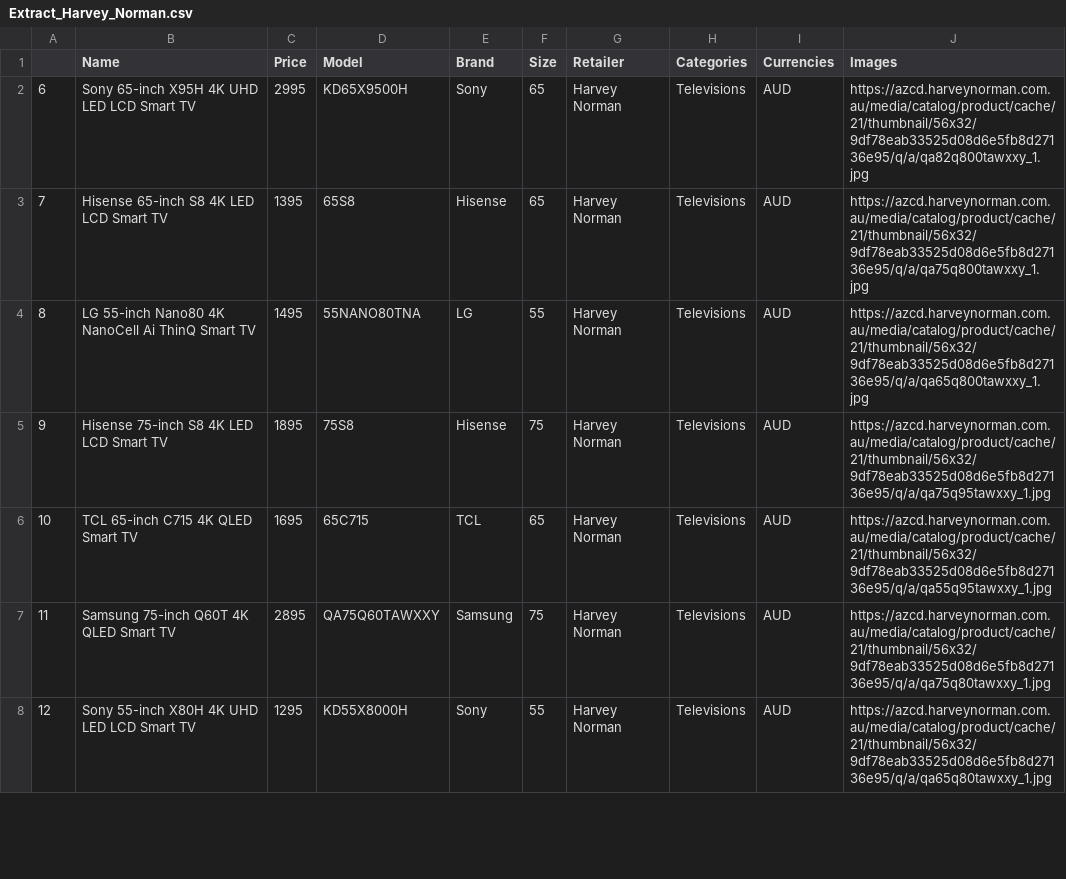
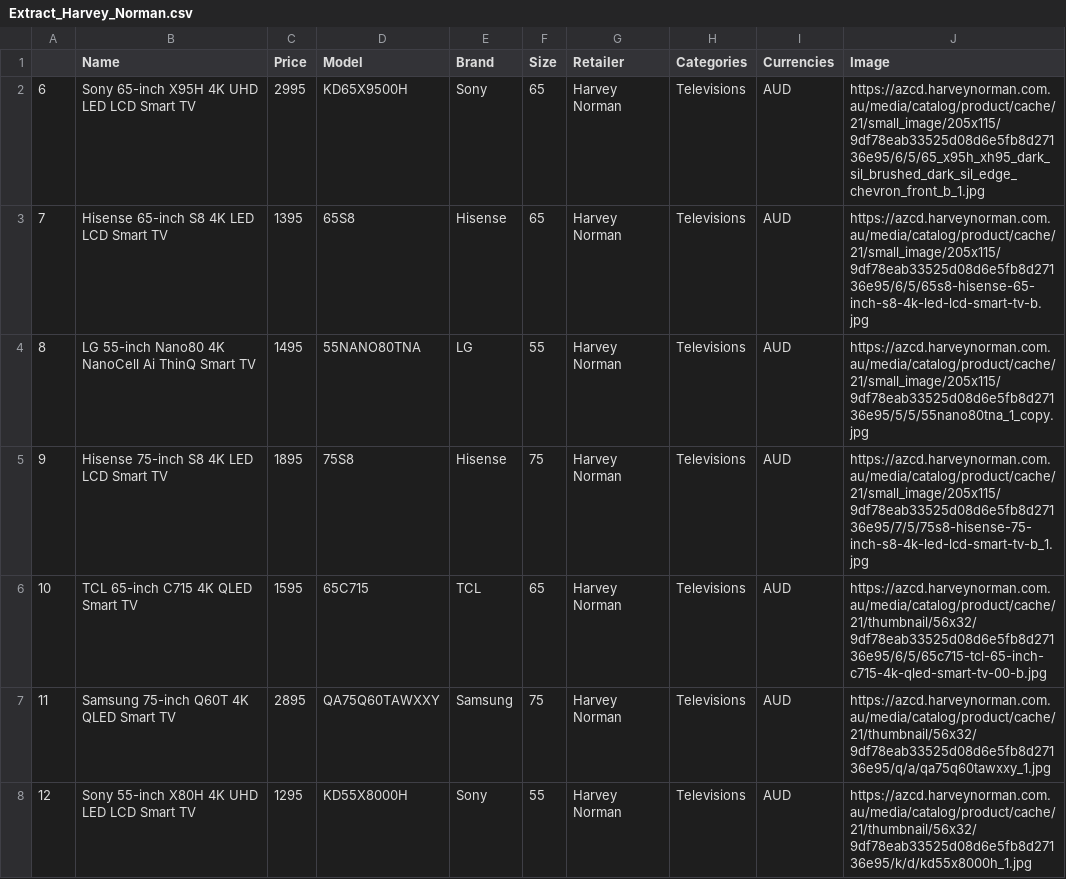
Before and after one commit to Jamie-GiHu/ETL-Project, a CSV file: 01-Extract/output/Extract_Harvey_Norman.csv, drawn as a sheet; only a part is shown; the diff covers the shown part only.

```diff
--- a/01-Extract/output/Extract_Harvey_Norman.csv
+++ b/01-Extract/output/Extract_Harvey_Norman.csv
@@ -1,8 +1,8 @@
-,Name,Price,Model,Brand,Size,Retailer,Categories,Currencies,Images
-6,Sony 65-inch X95H 4K UHD LED LCD Smart TV,2995,KD65X9500H,Sony,65,Harvey Norman,Televisions,AUD,https://azcd.harveynorman.com.au/media/catalog/product/cache/21/thumbnail/56x32/9df78eab33525d08d6e5fb8d27136e95/q/a/qa82q800tawxxy_1.jpg
-7,Hisense 65-inch S8 4K LED LCD Smart TV,1395,65S8,Hisense,65,Harvey Norman,Televisions,AUD,https://azcd.harveynorman.com.au/media/catalog/product/cache/21/thumbnail/56x32/9df78eab33525d08d6e5fb8d27136e95/q/a/qa75q800tawxxy_1.jpg
-8,LG 55-inch Nano80 4K NanoCell Ai ThinQ Smart TV,1495,55NANO80TNA,LG,55,Harvey Norman,Televisions,AUD,https://azcd.harveynorman.com.au/media/catalog/product/cache/21/thumbnail/56x32/9df78eab33525d08d6e5fb8d27136e95/q/a/qa65q800tawxxy_1.jpg
-9,Hisense 75-inch S8 4K LED LCD Smart TV,1895,75S8,Hisense,75,Harvey Norman,Televisions,AUD,https://azcd.harveynorman.com.au/media/catalog/product/cache/21/thumbnail/56x32/9df78eab33525d08d6e5fb8d27136e95/q/a/qa75q95tawxxy_1.jpg
-10,TCL 65-inch C715 4K QLED Smart TV,1695,65C715,TCL,65,Harvey Norman,Televisions,AUD,https://azcd.harveynorman.com.au/media/catalog/product/cache/21/thumbnail/56x32/9df78eab33525d08d6e5fb8d27136e95/q/a/qa55q95tawxxy_1.jpg
-11,Samsung 75-inch Q60T 4K QLED Smart TV,2895,QA75Q60TAWXXY,Samsung,75,Harvey Norman,Televisions,AUD,https://azcd.harveynorman.com.au/media/catalog/product/cache/21/thumbnail/56x32/9df78eab33525d08d6e5fb8d27136e95/q/a/qa75q80tawxxy_1.jpg
-12,Sony 55-inch X80H 4K UHD LED LCD Smart TV,1295,KD55X8000H,Sony,55,Harvey Norman,Televisions,AUD,https://azcd.harveynorman.com.au/media/catalog/product/cache/21/thumbnail/56x32/9df78eab33525d08d6e5fb8d27136e95/q/a/qa65q80tawxxy_1.jpg
+,Name,Price,Model,Brand,Size,Retailer,Categories,Currencies,Image
+6,Sony 65-inch X95H 4K UHD LED LCD Smart TV,2995                        ,KD65X9500H,Sony,65,Harvey Norman,Televisions,AUD,https://azcd.harveynorman.com.au/media/catalog/product/cache/21/small_image/205x115/9df78eab33525d08d6e5fb8d27136e95/6/5/65_x95h_xh95_dark_sil_brushed_dark_sil_edge_chevron_front_b_1.jpg
+7,Hisense 65-inch S8 4K LED LCD Smart TV,1395,65S8,Hisense,65,Harvey Norman,Televisions,AUD,https://azcd.harveynorman.com.au/media/catalog/product/cache/21/small_image/205x115/9df78eab33525d08d6e5fb8d27136e95/6/5/65s8-hisense-65-inch-s8-4k-led-lcd-smart-tv-b.jpg
+8,LG 55-inch Nano80 4K NanoCell Ai ThinQ Smart TV,1495,55NANO80TNA,LG,55,Harvey Norman,Televisions,AUD,https://azcd.harveynorman.com.au/media/catalog/product/cache/21/small_image/205x115/9df78eab33525d08d6e5fb8d27136e95/5/5/55nano80tna_1_copy.jpg
+9,Hisense 75-inch S8 4K LED LCD Smart TV,1895                        ,75S8,Hisense,75,Harvey Norman,Televisions,AUD,https://azcd.harveynorman.com.au/media/catalog/product/cache/21/small_image/205x115/9df78eab33525d08d6e5fb8d27136e95/7/5/75s8-hisense-75-inch-s8-4k-led-lcd-smart-tv-b_1.jpg
+10,TCL 65-inch C715 4K QLED Smart TV,1595                        ,65C715,TCL,65,Harvey Norman,Televisions,AUD,https://azcd.harveynorman.com.au/media/catalog/product/cache/21/thumbnail/56x32/9df78eab33525d08d6e5fb8d27136e95/6/5/65c715-tcl-65-inch-c715-4k-qled-smart-tv-00-b.jpg
+11,Samsung 75-inch Q60T 4K QLED Smart TV,2895,QA75Q60TAWXXY,Samsung,75,Harvey Norman,Televisions,AUD,https://azcd.harveynorman.com.au/media/catalog/product/cache/21/thumbnail/56x32/9df78eab33525d08d6e5fb8d27136e95/q/a/qa75q60tawxxy_1.jpg
+12,Sony 55-inch X80H 4K UHD LED LCD Smart TV,1295                        ,KD55X8000H,Sony,55,Harvey Norman,Televisions,AUD,https://azcd.harveynorman.com.au/media/catalog/product/cache/21/thumbnail/56x32/9df78eab33525d08d6e5fb8d27136e95/k/d/kd55x8000h_1.jpg
```
Also changed, not shown: 129 edited cells elsewhere in this file, 3 other files.
